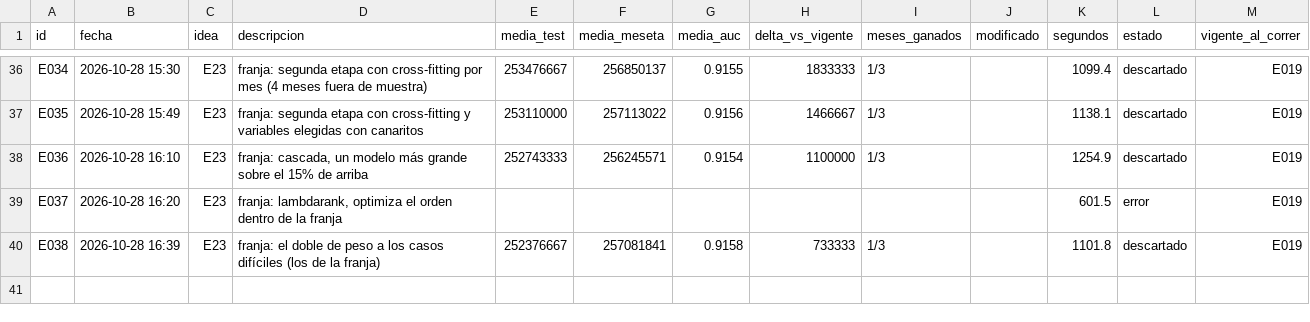
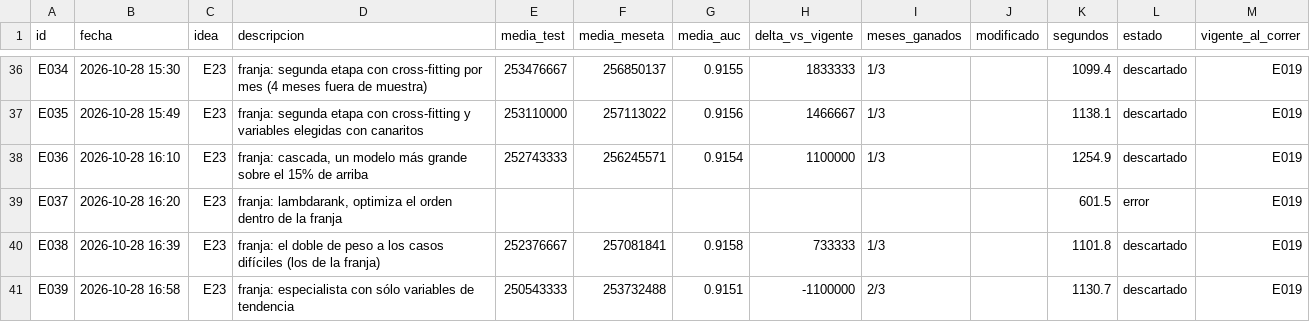
Before and after one commit to emavaldez/expautoresearch, a TSV file: resultados.tsv, drawn as a sheet; only a part is shown, gaps mark what is left out.

Commit message:
E039: franja: especialista con sólo variables de tendencia (descartado)

```diff
--- a/resultados.tsv
+++ b/resultados.tsv
@@ -40 +40,2 @@ E037	2026-10-28 16:20	E23	franja: lambdarank, optimiza el orden dentro de la fra
 E038	2026-10-28 16:39	E23	franja: el doble de peso a los casos difíciles (los de la franja)	252376667	257081841	0.9158	733333	1/3		1101.8	descartado	E019
+E039	2026-10-28 16:58	E23	franja: especialista con sólo variables de tendencia	250543333	253732488	0.9151	-1100000	2/3		1130.7	descartado	E019
```
Also changed, not shown: 5 other files.
